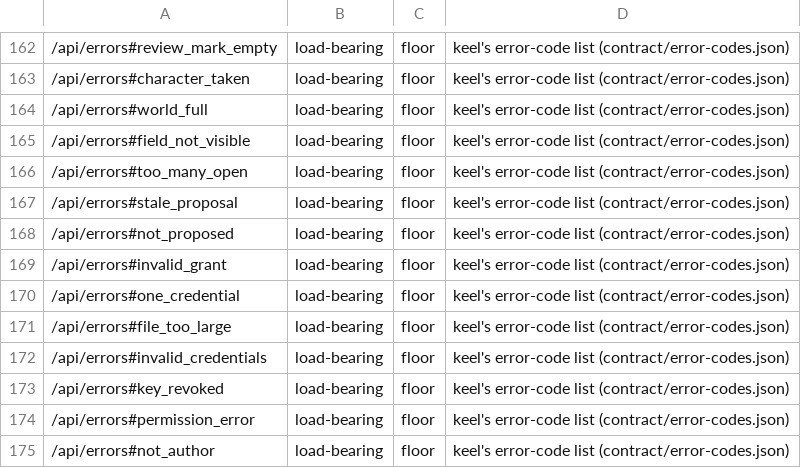
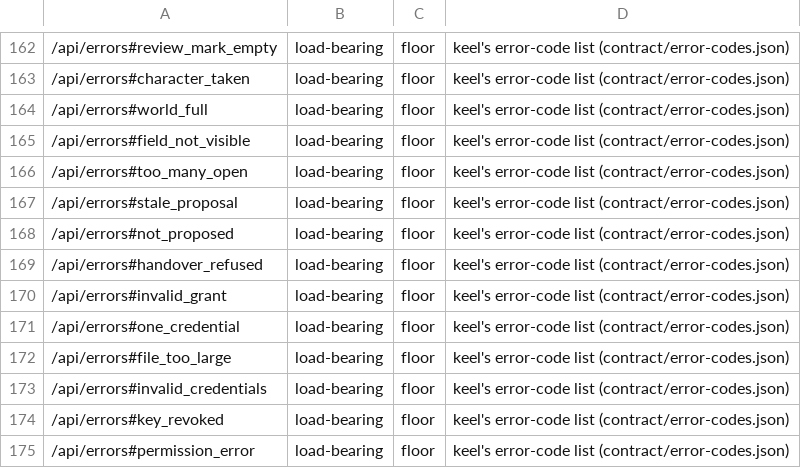
Before and after one commit to OnlyWorlds/onlyworlds.github.io, a TSV file: contract/urls.tsv, drawn as a sheet; only a part is shown, gaps mark what is left out; the shorter side is filled out with more unchanged rows; the diff names each change by its address in the sheet, - before the commit and + after, or states it on an @@ line.

```diff
--- a/contract/urls.tsv
+++ b/contract/urls.tsv
+row 169: /api/errors#handover_refused | load-bearing | floor | keel's error-code list (contract/error-codes.json)
```
Also changed, not shown: 5 other files.
